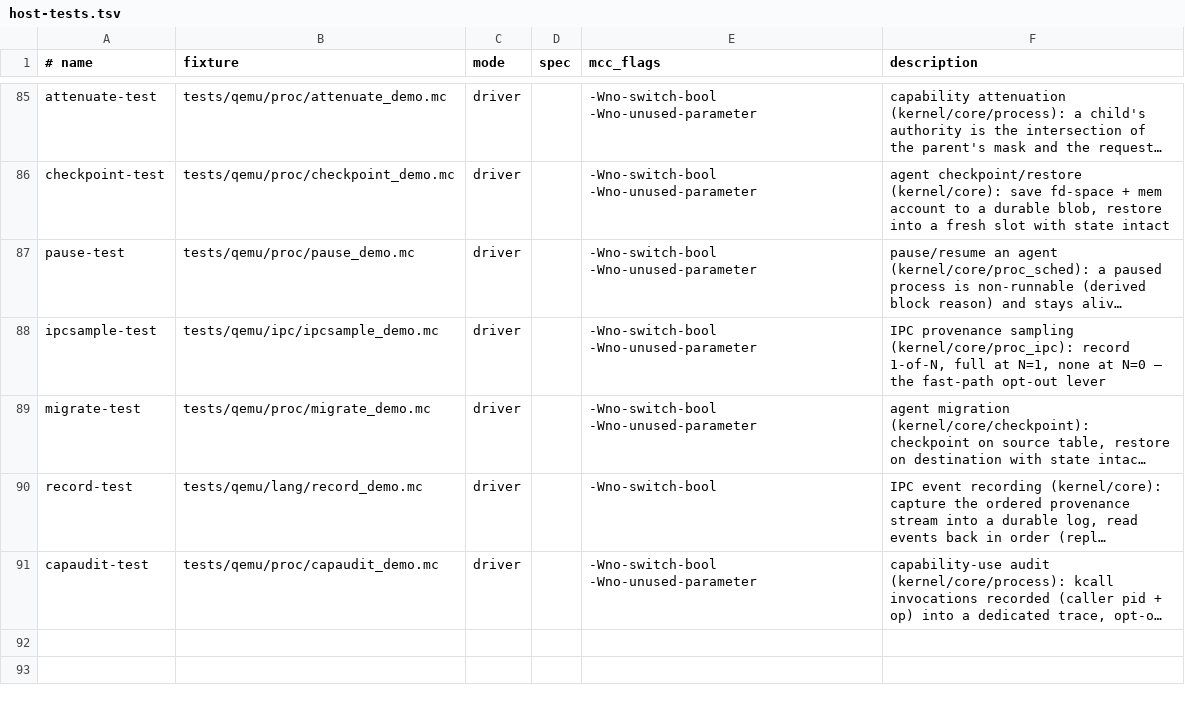
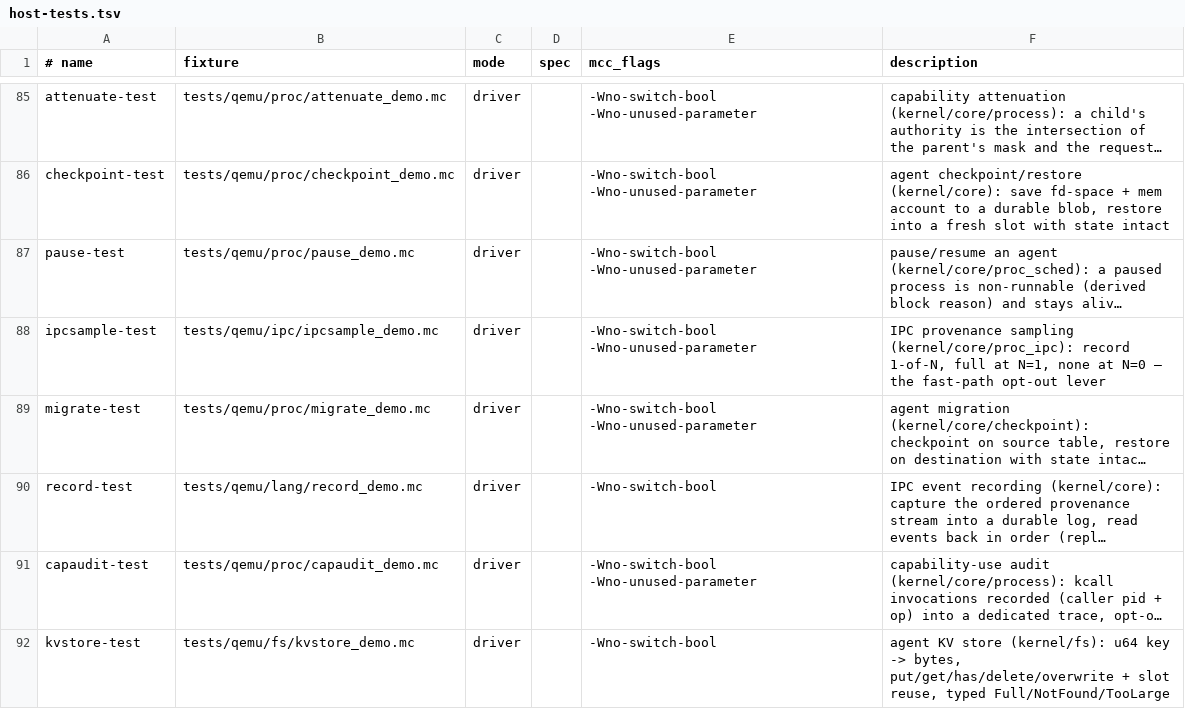
Before and after one commit to Haofei/modern-c, a TSV file: tools/lib/host-tests.tsv, drawn as a sheet; only a part is shown, gaps mark what is left out; long unchanged cells end in …; the diff names each change by its address in the sheet, - before the commit and + after, or states it on an @@ line.

```diff
--- a/tools/lib/host-tests.tsv
+++ b/tools/lib/host-tests.tsv
+row 92: kvstore-test | tests/qemu/fs/kvstore_demo.mc | driver |  | -Wno-switch-bool | agent KV store (kernel/fs): u64 key -> bytes, put/get/has/delete/overwrite + slot reuse, typed Full/NotFound/TooLarge
```
Also changed, not shown: 3 other files.
